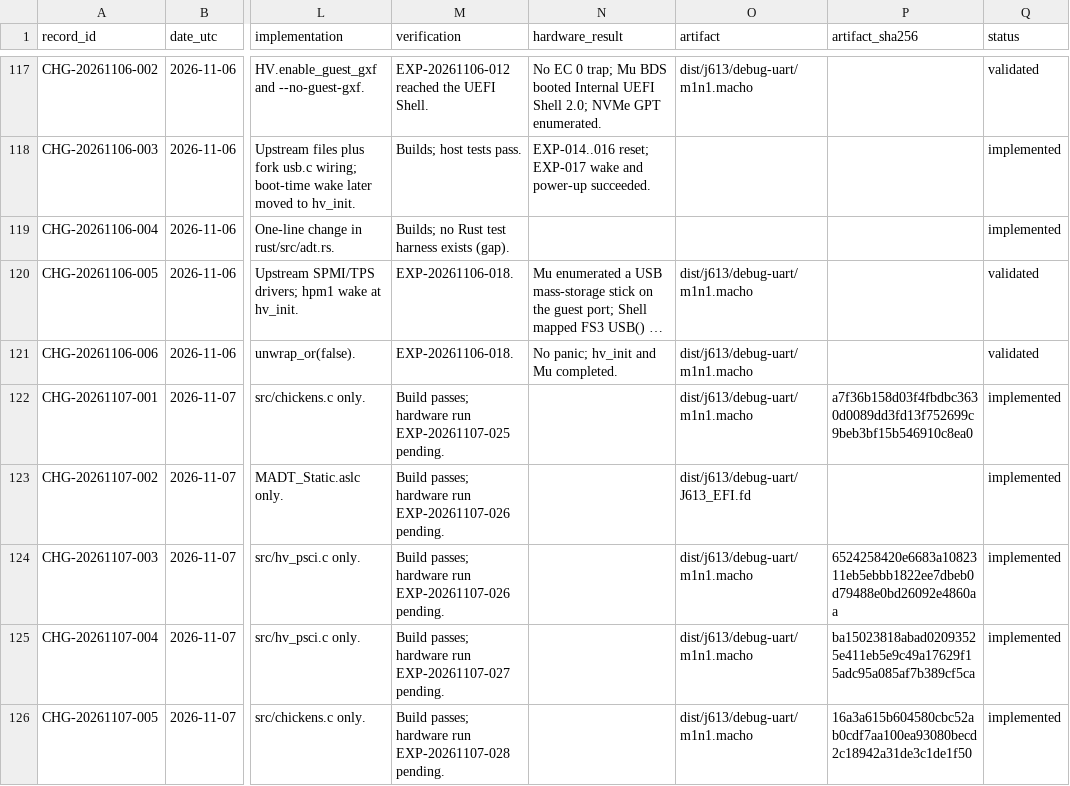
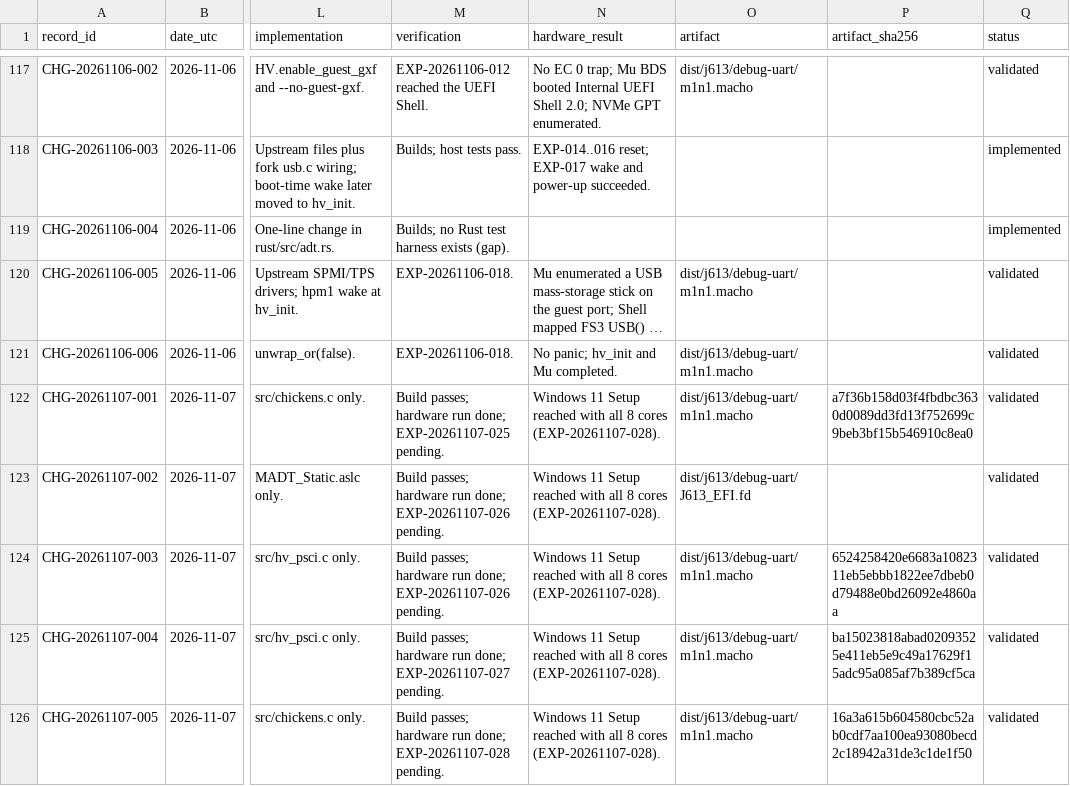
Before and after one commit to tttttianqiu-maker/windows-on-m1, a CSV file: investigation/CHANGES.csv, drawn as a sheet; only a part is shown, gaps mark what is left out; long unchanged cells end in …; the diff names each change by its address in the sheet, - before the commit and + after, or states it on an @@ line.

```diff
--- a/investigation/CHANGES.csv
+++ b/investigation/CHANGES.csv
-M122 (verification): …hardware run EXP-20261107-025 pending.
+M122 (verification): …hardware run done; EXP-20261107-025 pending.
-N122:N126 (hardware_result): (empty)
+N122:N126 (hardware_result): Windows 11 Setup reached with all 8 cores (EXP-20261107-028).
-Q122:Q126 (status): implemented
+Q122:Q126 (status): validated
-M123:M124 (verification): …hardware run EXP-20261107-026 pending.
+M123:M124 (verification): …hardware run done; EXP-20261107-026 pending.
-M125 (verification): …hardware run EXP-20261107-027 pending.
+M125 (verification): …hardware run done; EXP-20261107-027 pending.
-M126 (verification): …hardware run EXP-20261107-028 pending.
+M126 (verification): …hardware run done; EXP-20261107-028 pending.
```
Also changed, not shown: 1 other file.
